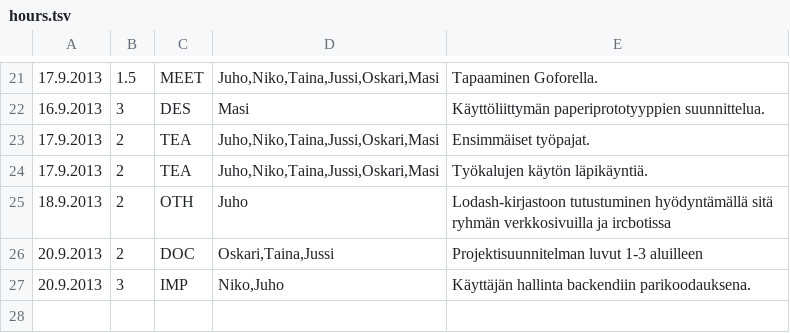
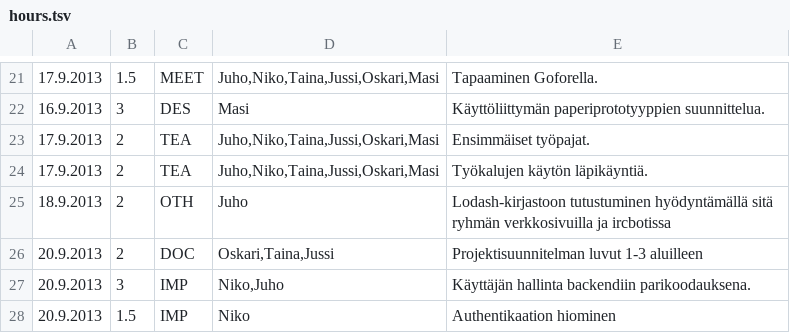
Before and after one commit to Deraen/skillproject, a TSV file: hours.tsv, drawn as a sheet; only a part is shown, gaps mark what is left out; the diff names each change by its address in the sheet, - before the commit and + after, or states it on an @@ line.

Commit message:
Task.

```diff
--- a/hours.tsv
+++ b/hours.tsv
+row 28: 20.9.2013 | 1.5 | IMP | Niko | Authentikaation hiominen
```
